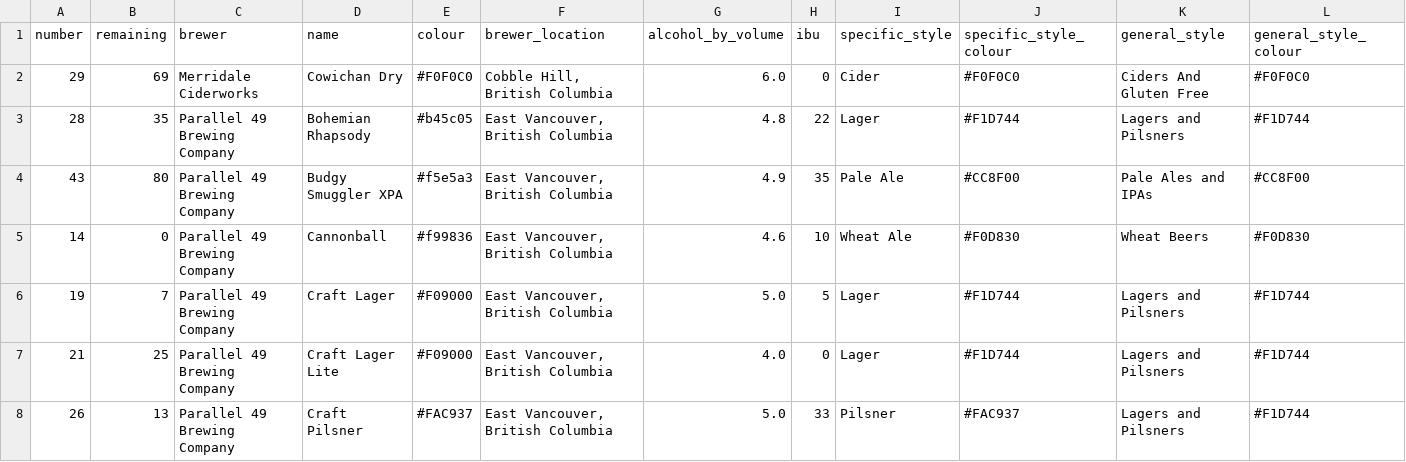
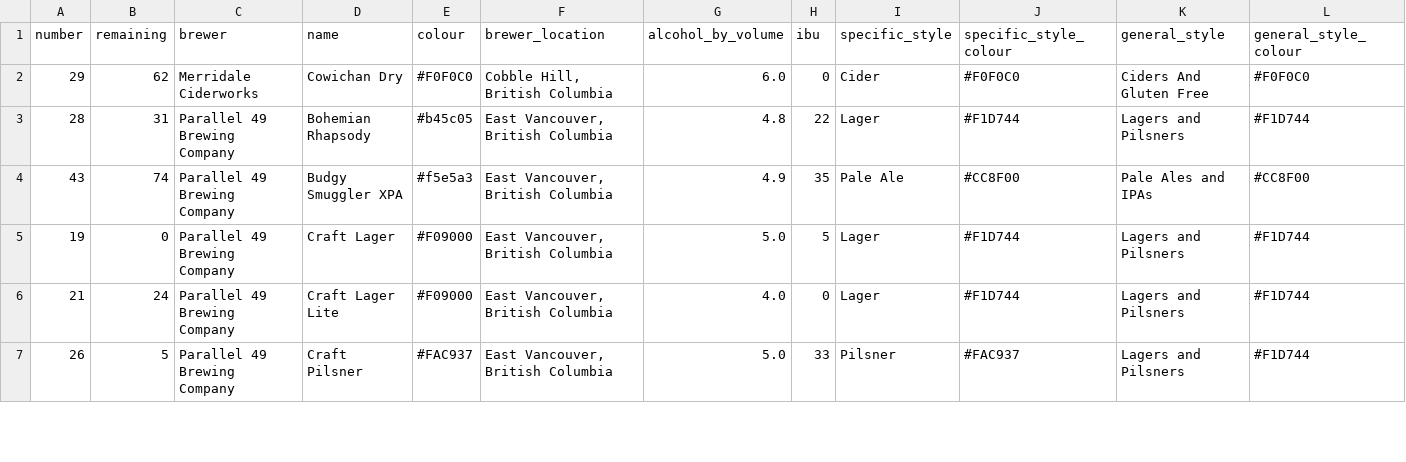
Before and after one commit to marcolussetti/staugustine-tap-history, a CSV file: staugustines_beers_v1.csv, drawn as a sheet; only a part is shown; removed rows and columns are numbered as before the commit, all else as after; rows hold the shown columns only; the diff covers the shown part only; the diff names each change by its address in the sheet, - before the commit and + after, or states it on an @@ line.

```diff
--- a/staugustines_beers_v1.csv
+++ b/staugustines_beers_v1.csv
-B2 (remaining): 69
+B2 (remaining): 62
-B3 (remaining): 35
+B3 (remaining): 31
-B4 (remaining): 80
+B4 (remaining): 74
-row 5: 14 | 0 | Parallel 49 Brewing Company | Cannonball | #f99836 | East Vancouver, British Columbia | 4.6 | 10 | Wheat Ale | #F0D830 | Wheat Beers | #F0D830
-B5 (remaining): 7
+B5 (remaining): 0
-B6 (remaining): 25
+B6 (remaining): 24
-B7 (remaining): 13
+B7 (remaining): 5
```
Also changed, not shown: 29 edited cells elsewhere in this file, 3 other files.
